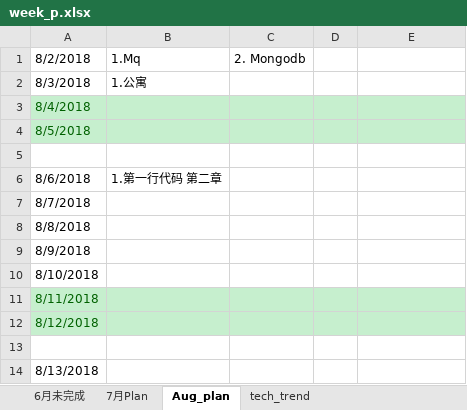
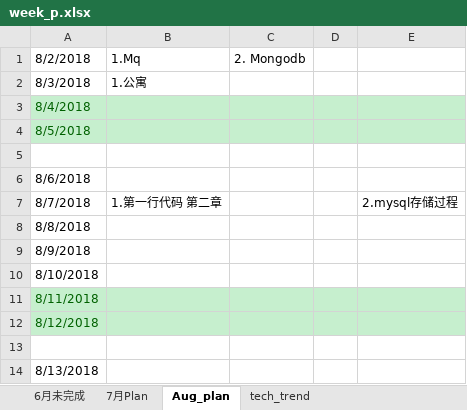
Before and after one commit to jonedaniel/openconfig, an Excel workbook: week_p.xlsx, sheet Aug_plan, drawn as a sheet; only a part is shown; values as stored, in another font and other column widths than the file's, no borders; the diff names each change by its address in the sheet, - before the commit and + after, or states it on an @@ line.

Commit message:
store procedure

```diff
--- a/week_p.xlsx (sheet Aug_plan)
+++ b/week_p.xlsx (sheet Aug_plan)
-B6: 1.第一行代码 第二章
+B6: (empty)
-B7: (empty)
+B7: 1.第一行代码 第二章
-E7: (empty)
+E7: 2.mysql存储过程
```
Also changed, not shown: charts or pictures.
